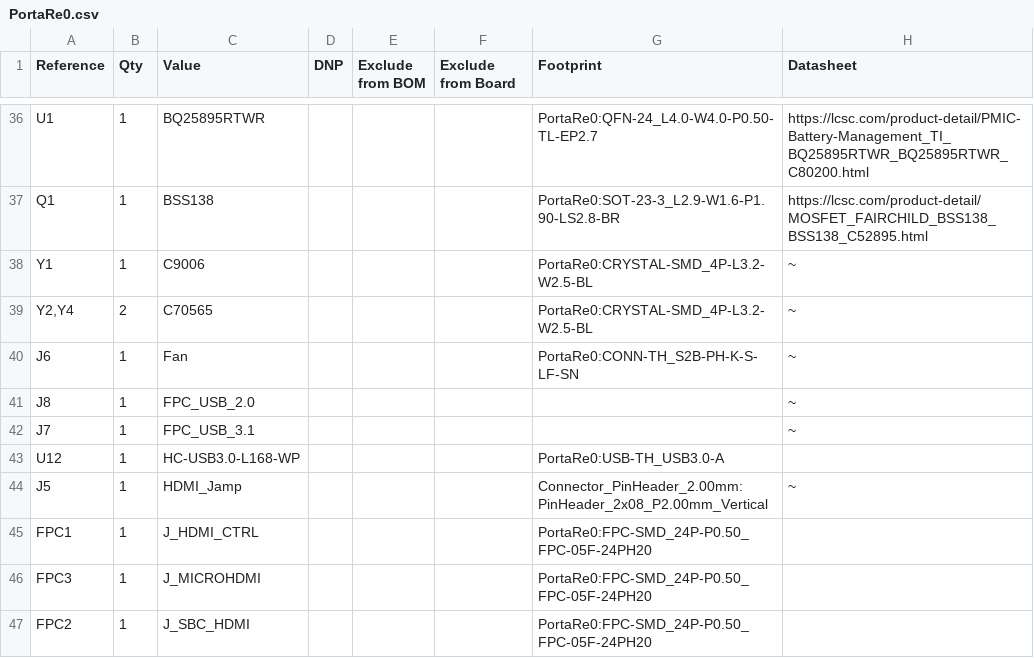
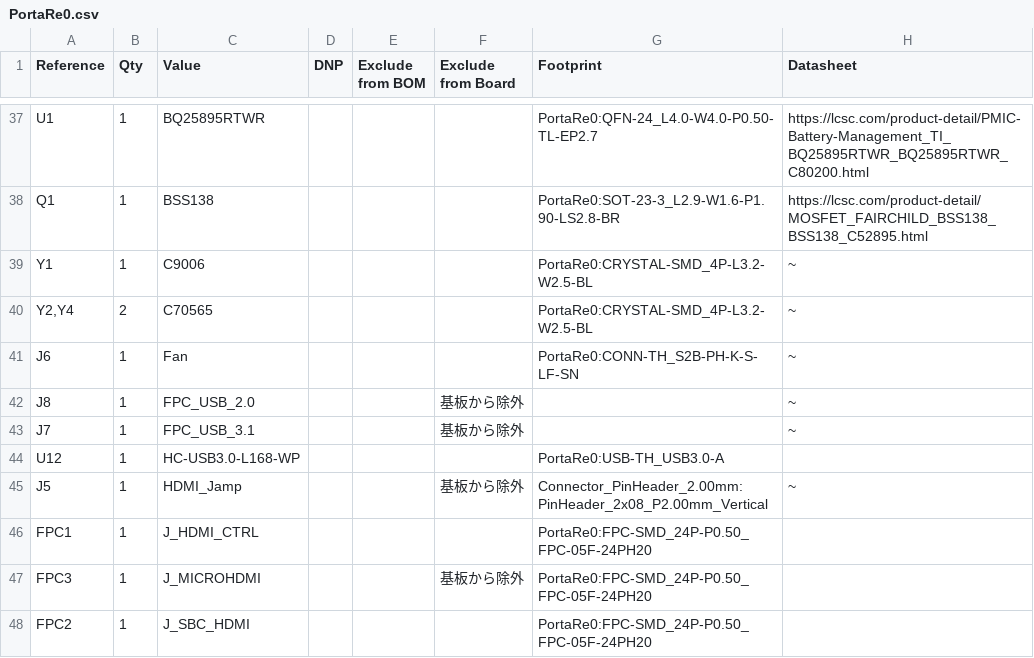
Before and after one commit to M256XR/PortaRe0, a CSV file: kicad/PortaRe0/PortaRe0.csv, drawn as a sheet; only a part is shown, gaps mark what is left out; the diff covers the shown part only.

```diff
--- a/kicad/PortaRe0/PortaRe0.csv
+++ b/kicad/PortaRe0/PortaRe0.csv
@@ -40,8 +41,8 @@
 "J6","1","Fan","","","","PortaRe0:CONN-TH_S2B-PH-K-S-LF-SN","~"
-"J8","1","FPC_USB_2.0","","","","","~"
-"J7","1","FPC_USB_3.1","","","","","~"
+"J8","1","FPC_USB_2.0","","","基板から除外","","~"
+"J7","1","FPC_USB_3.1","","","基板から除外","","~"
 "U12","1","HC-USB3.0-L168-WP","","","","PortaRe0:USB-TH_USB3.0-A",""
-"J5","1","HDMI_Jamp","","","","Connector_PinHeader_2.00mm:PinHeader_2x08_P2.00mm_Vertical","~"
+"J5","1","HDMI_Jamp","","","基板から除外","Connector_PinHeader_2.00mm:PinHeader_2x08_P2.00mm_Vertical","~"
 "FPC1","1","J_HDMI_CTRL","","","","PortaRe0:FPC-SMD_24P-P0.50_FPC-05F-24PH20",""
-"FPC3","1","J_MICROHDMI","","","","PortaRe0:FPC-SMD_24P-P0.50_FPC-05F-24PH20",""
+"FPC3","1","J_MICROHDMI","","","基板から除外","PortaRe0:FPC-SMD_24P-P0.50_FPC-05F-24PH20",""
 "FPC2","1","J_SBC_HDMI","","","","PortaRe0:FPC-SMD_24P-P0.50_FPC-05F-24PH20",""
```
Also changed, not shown: 1 added row, 1 removed row, 2 moved rows and 11 edited cells elsewhere in this file, 10 other files.
